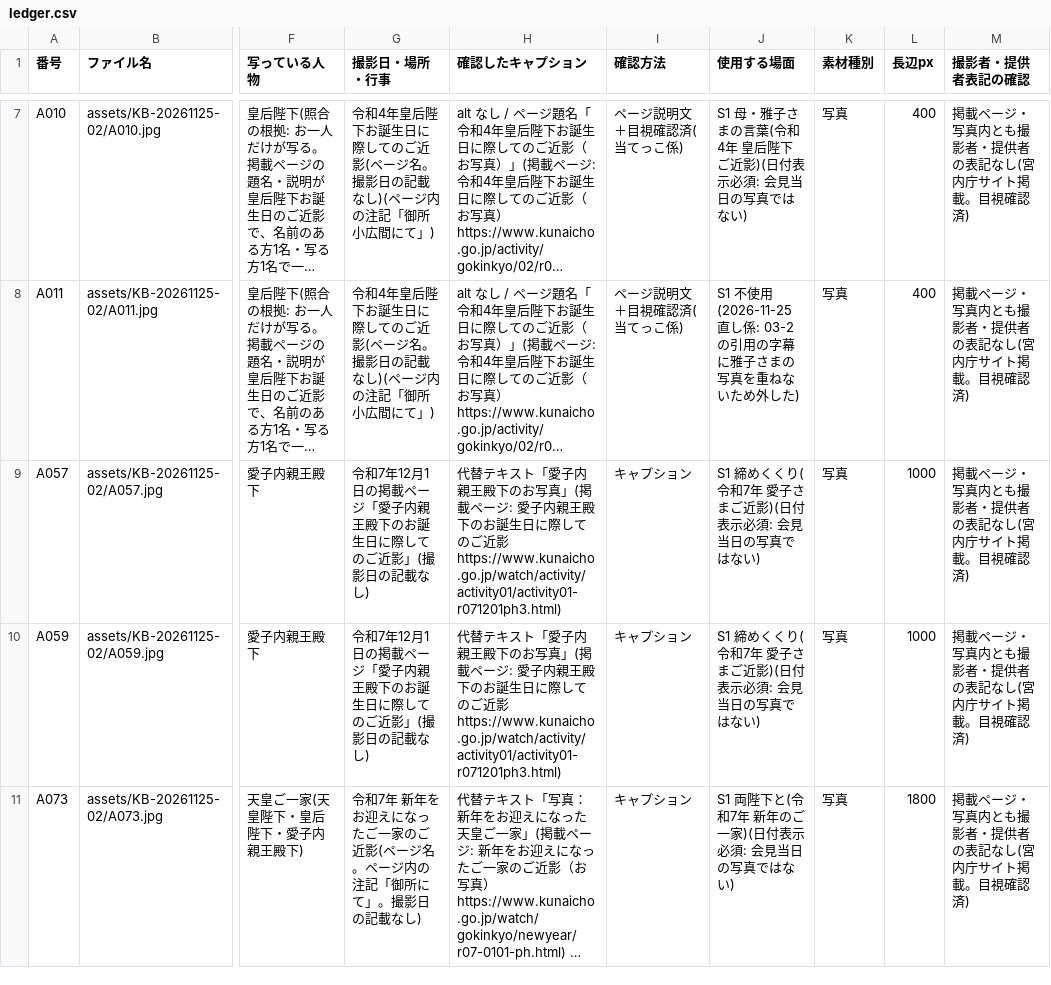
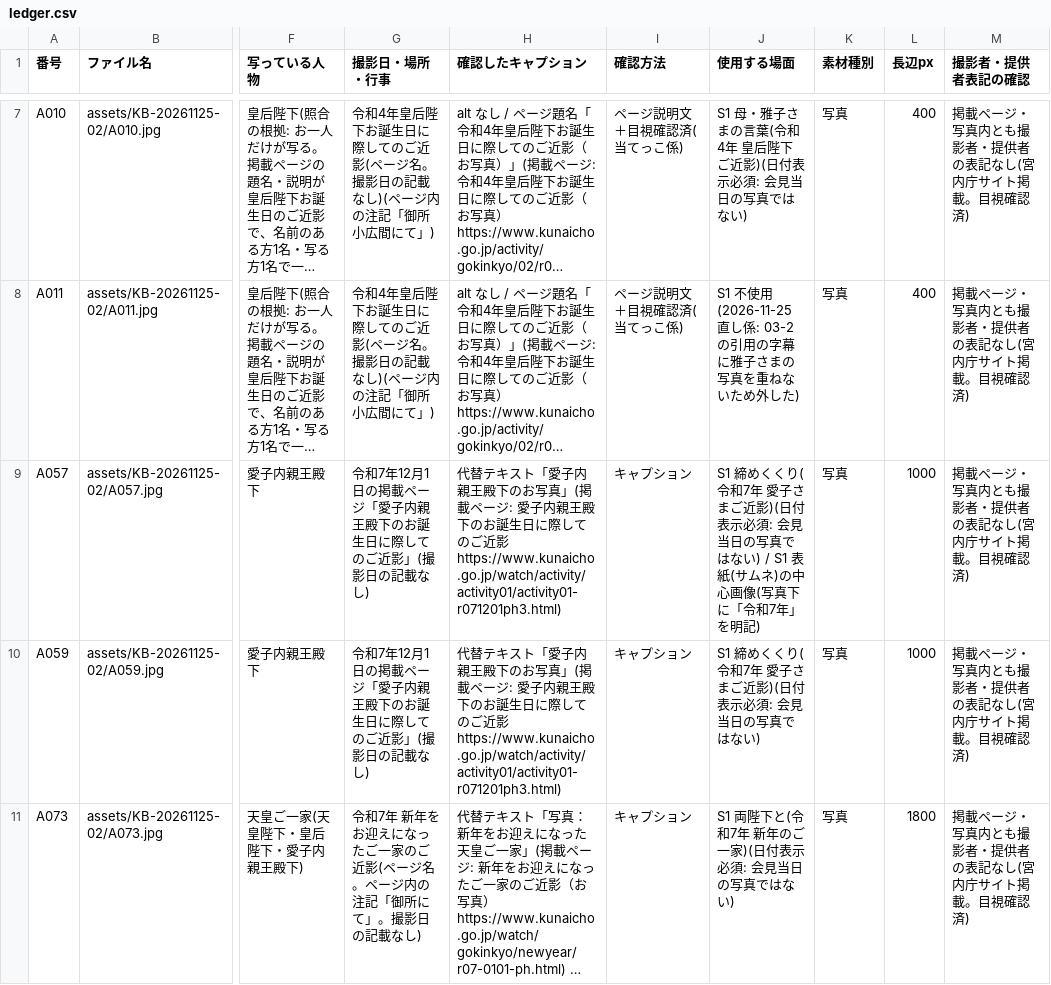
Before and after one commit to aiichirouarakiaandacoltd-bit/-, a CSV file: projects/KB-20261125-02/ledger.csv, drawn as a sheet; only a part is shown, gaps mark what is left out; long unchanged cells end in …; the diff names each change by its address in the sheet, - before the commit and + after, or states it on an @@ line.

```diff
--- a/projects/KB-20261125-02/ledger.csv
+++ b/projects/KB-20261125-02/ledger.csv
-J9 (使用する場面): …はない)
+J9 (使用する場面): …はない) / S1 表紙(サムネ)の中心画像(写真下に「令和7年」を明記)
```
Also changed, not shown: 21 other files.
